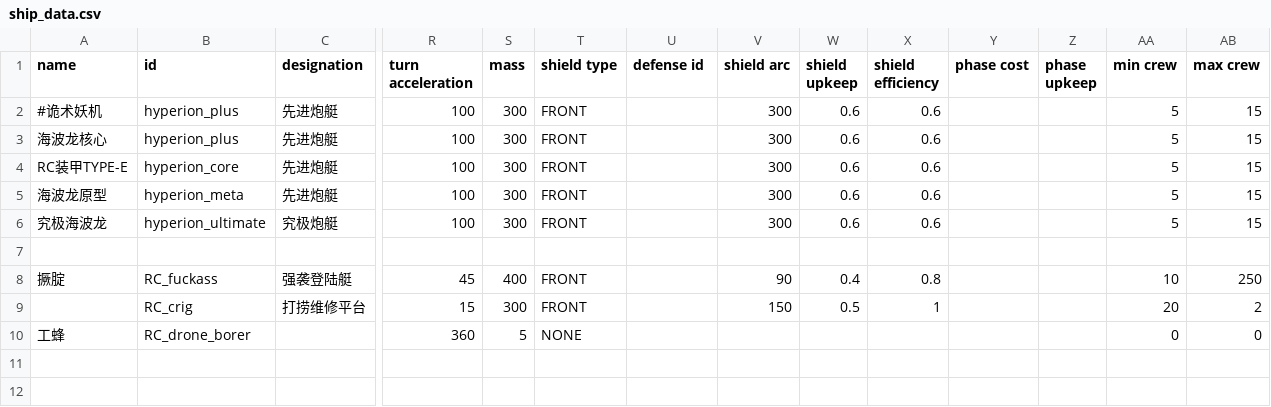
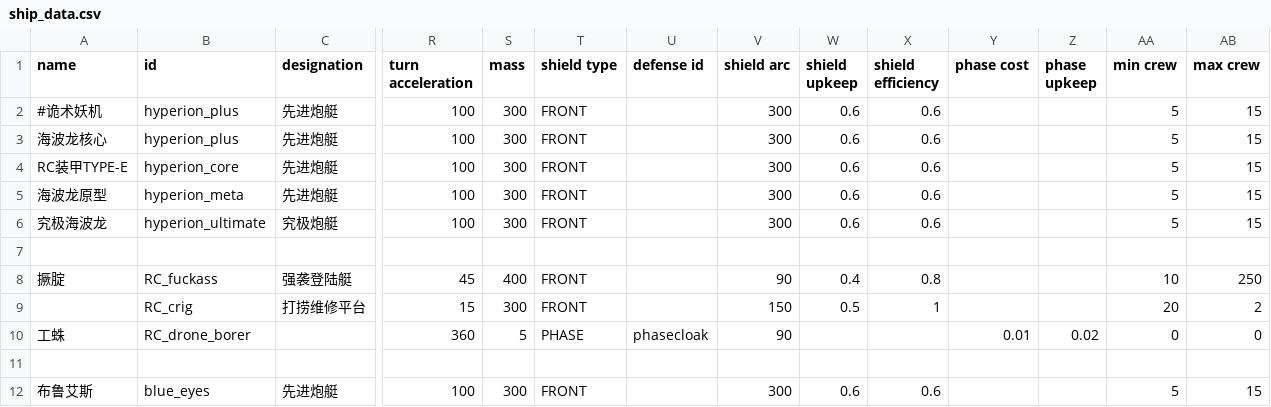
Before and after one commit to zyx547864023/MoreFun, a CSV file: data/hulls/ship_data.csv, drawn as a sheet; only a part is shown, gaps mark what is left out; rows hold the shown columns only; the diff names each change by its address in the sheet, - before the commit and + after, or states it on an @@ line.

```diff
--- a/data/hulls/ship_data.csv
+++ b/data/hulls/ship_data.csv
-A10 (name): 工蜂
+A10 (name): 工蛛
-T10 (shield type): NONE
+T10 (shield type): PHASE
-U10 (defense id): (empty)
+U10 (defense id): phasecloak
-V10 (shield arc): (empty)
+V10 (shield arc): 90
-Y10 (phase cost): (empty)
+Y10 (phase cost): 0.01
-Z10 (phase upkeep): (empty)
+Z10 (phase upkeep): 0.02
+row 11: (empty)
+row 12: 布鲁艾斯 | blue_eyes | 先进炮艇 | 100 | 300 | FRONT |  | 300 | 0.6 | 0.6 |  |  | 5 | 15
```
Also changed, not shown: data/weapons/weapon_data.csv, 15 other files.
